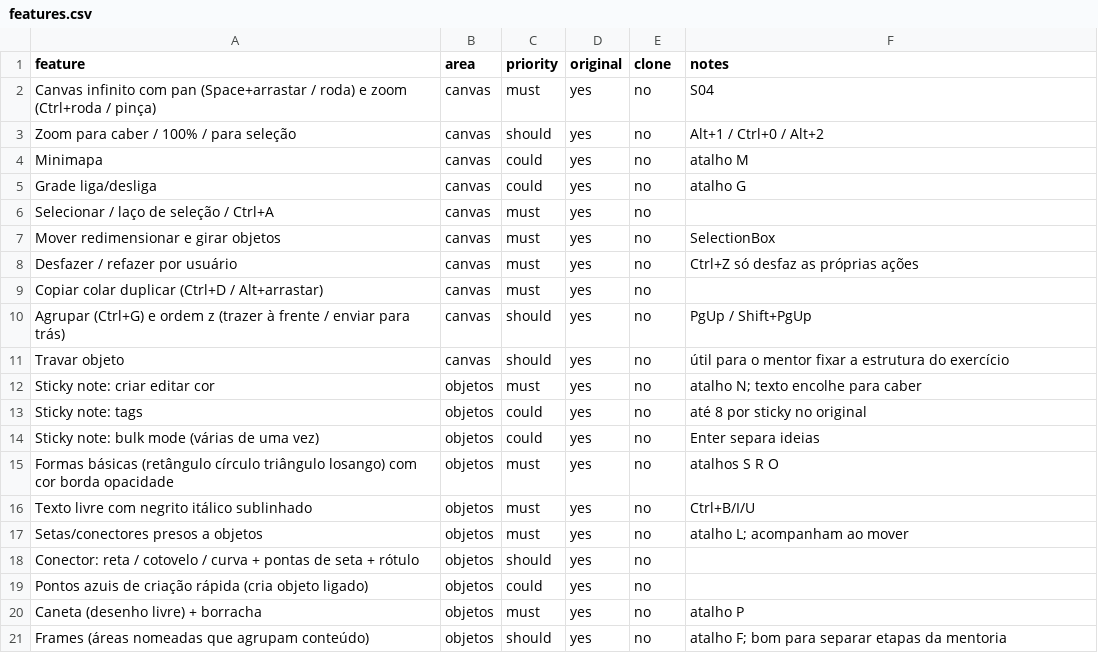
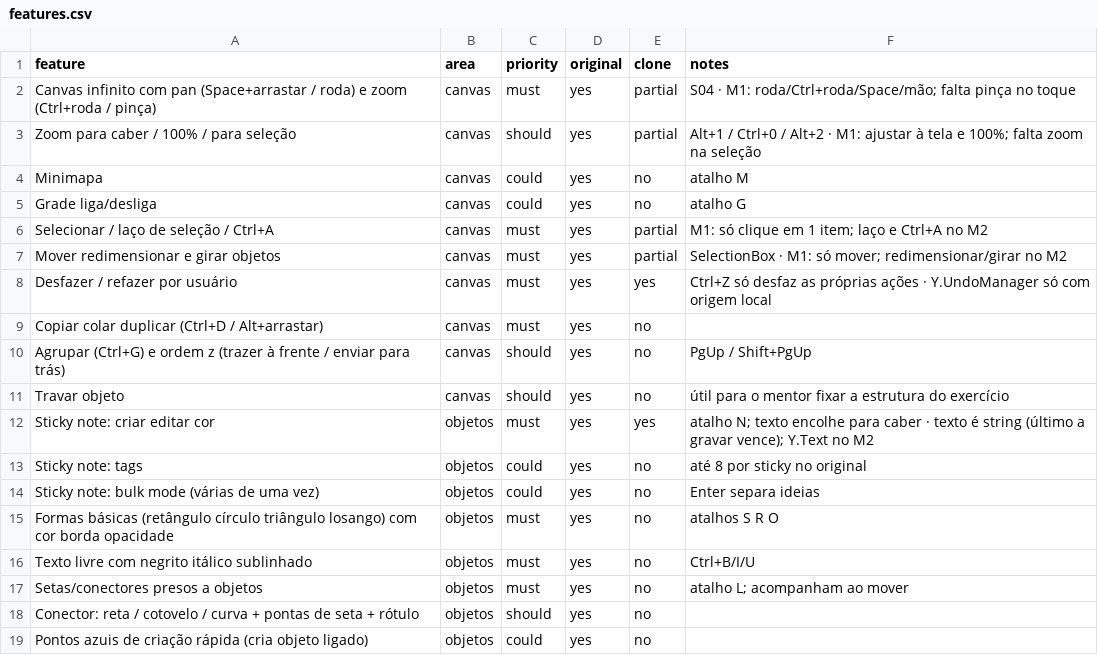
Before and after one commit to Pangeia96/mentoria-board, a CSV file: replica/features.csv, drawn as a sheet; only a part is shown; the shorter side is filled out with more unchanged rows; the diff covers the shown part only.

```diff
--- a/replica/features.csv
+++ b/replica/features.csv
@@ -1,9 +1,9 @@
 feature,area,priority,original,clone,notes
-Canvas infinito com pan (Space+arrastar / roda) e zoom (Ctrl+roda / pinça),canvas,must,yes,no,S04
-Zoom para caber / 100% / para seleção,canvas,should,yes,no,Alt+1 / Ctrl+0 / Alt+2
+Canvas infinito com pan (Space+arrastar / roda) e zoom (Ctrl+roda / pinça),canvas,must,yes,partial,S04 · M1: roda/Ctrl+roda/Space/mão; falta pinça no toque
+Zoom para caber / 100% / para seleção,canvas,should,yes,partial,Alt+1 / Ctrl+0 / Alt+2 · M1: ajustar à tela e 100%; falta zoom na seleção
 Minimapa,canvas,could,yes,no,atalho M
 Grade liga/desliga,canvas,could,yes,no,atalho G
-Selecionar / laço de seleção / Ctrl+A,canvas,must,yes,no,
-Mover redimensionar e girar objetos,canvas,must,yes,no,SelectionBox
-Desfazer / refazer por usuário,canvas,must,yes,no,Ctrl+Z só desfaz as próprias ações
+Selecionar / laço de seleção / Ctrl+A,canvas,must,yes,partial,M1: só clique em 1 item; laço e Ctrl+A no M2
+Mover redimensionar e girar objetos,canvas,must,yes,partial,SelectionBox · M1: só mover; redimensionar/girar no M2
+Desfazer / refazer por usuário,canvas,must,yes,yes,Ctrl+Z só desfaz as próprias ações · Y.UndoManager só com origem local
 Copiar colar duplicar (Ctrl+D / Alt+arrastar),canvas,must,yes,no,
@@ -11,3 +11,3 @@ Agrupar (Ctrl+G) e ordem z (trazer à frente / enviar para trás),canvas,should,
 Travar objeto,canvas,should,yes,no,útil para o mentor fixar a estrutura do exercício
-Sticky note: criar editar cor,objetos,must,yes,no,atalho N; texto encolhe para caber
+Sticky note: criar editar cor,objetos,must,yes,yes,atalho N; texto encolhe para caber · texto é string (último a gravar vence); Y.Text no M2
 Sticky note: tags,objetos,could,yes,no,até 8 por sticky no original
```
Also changed, not shown: 23 edited cells elsewhere in this file, 8 other files.
